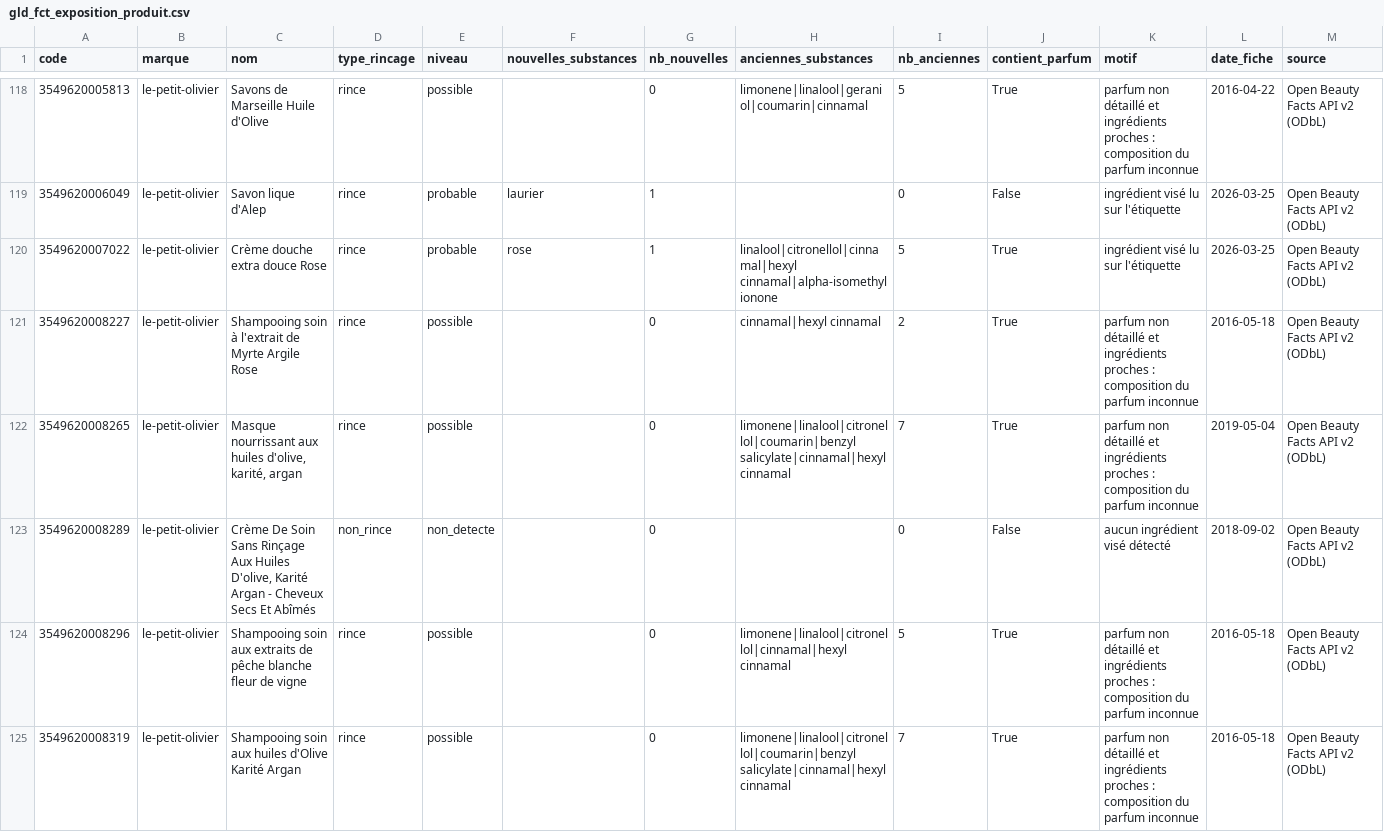
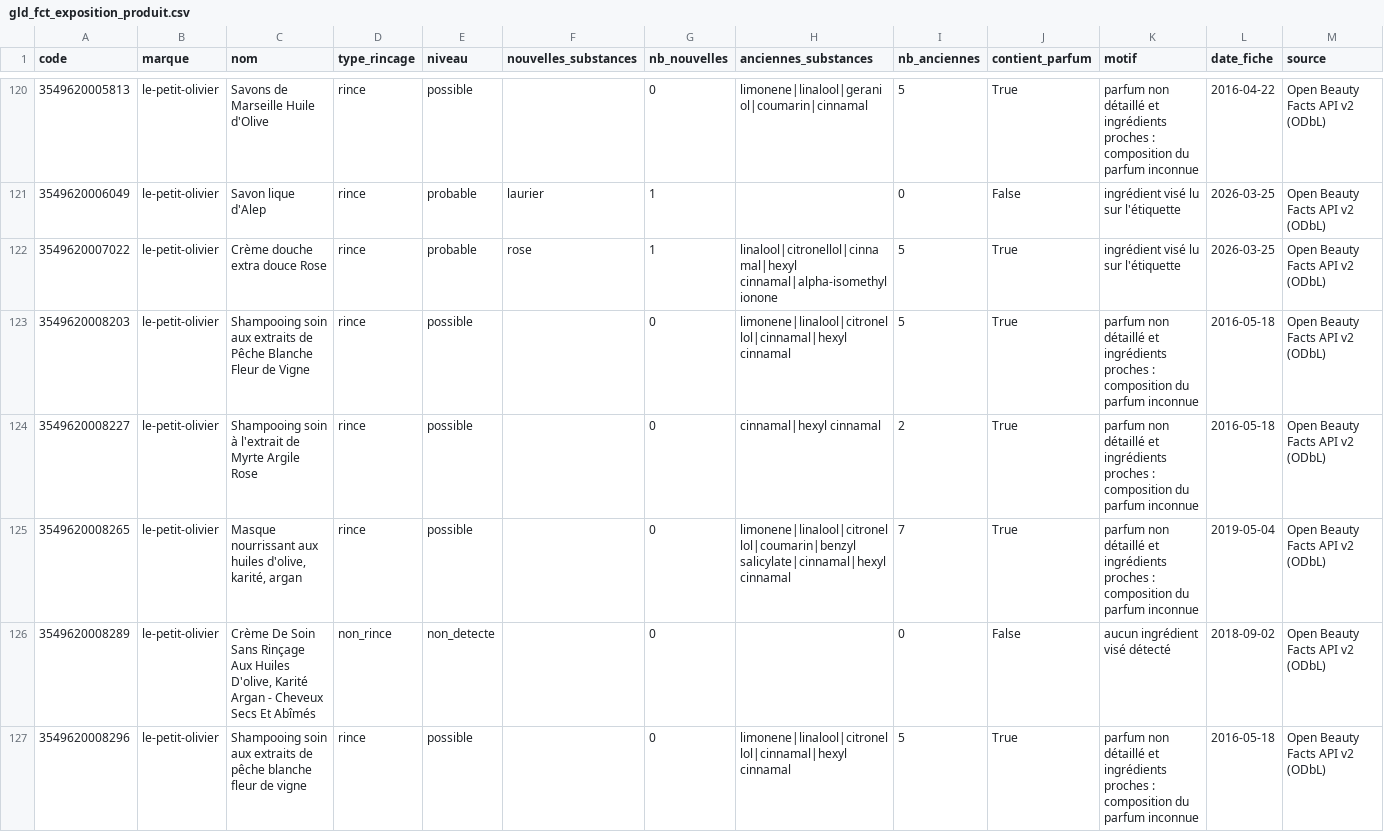
Before and after one commit to yaourt-hackathon/data, a CSV file: data/03_gold/gld_fct_exposition_produit.csv, drawn as a sheet; only a part is shown, gaps mark what is left out; the shorter side is filled out with more unchanged rows; the diff covers the shown part only; the diff names each change by its address in the sheet, - before the commit and + after, or states it on an @@ line.

```diff
--- a/data/03_gold/gld_fct_exposition_produit.csv
+++ b/data/03_gold/gld_fct_exposition_produit.csv
+row 123: 3549620008203 | le-petit-olivier | Shampooing soin aux extraits de Pêche Blanche Fleur de Vigne | rince | possible |  | 0 | limonene|linalool|citronellol|cinnamal|hexyl cinnamal | 5 | True | parfum non détaillé et ingrédients proches : composition du parfum inconnue | 2016-05-18 | Open Beauty Facts API v2 (ODbL)
```
Also changed, not shown: 5 added rows elsewhere in this file, data/03_gold/gld_dim_comptes.csv, data/03_gold/gld_fct_impact_produit.csv, 5 other files.
